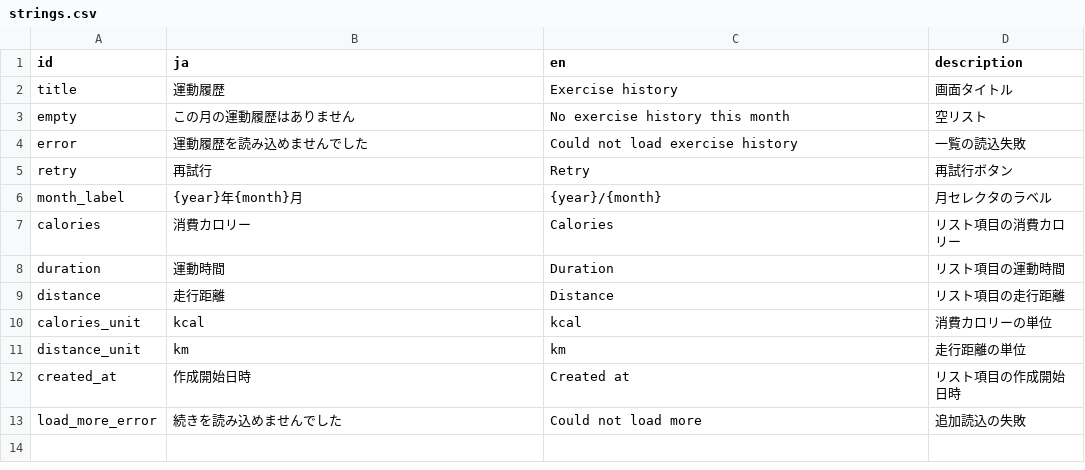
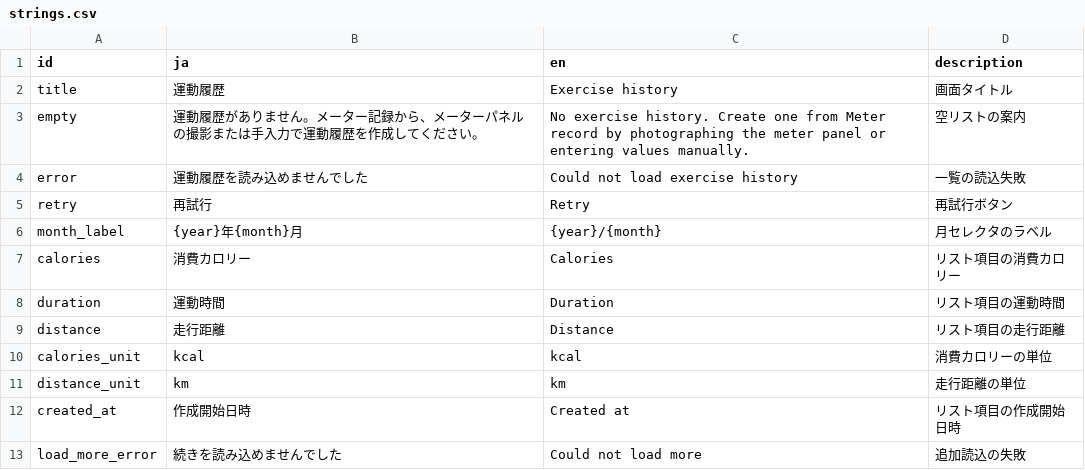
Before and after one commit to madahataraku/CogLog, a CSV file: app_packages/screen/feature/exercise_history/res/strings.csv, drawn as a sheet.

```diff
--- a/app_packages/screen/feature/exercise_history/res/strings.csv
+++ b/app_packages/screen/feature/exercise_history/res/strings.csv
@@ -2,3 +2,3 @@ id,ja,en,description
 title,運動履歴,Exercise history,画面タイトル
-empty,この月の運動履歴はありません,No exercise history this month,空リスト
+empty,運動履歴がありません。メーター記録から、メーターパネルの撮影または手入力で運動履歴を作成してください。,"No exercise history. Create one from Meter record by photographing the meter panel or entering values manually.",空リストの案内
 error,運動履歴を読み込めませんでした,Could not load exercise history,一覧の読込失敗
```
Also changed, not shown: 19 other files.
